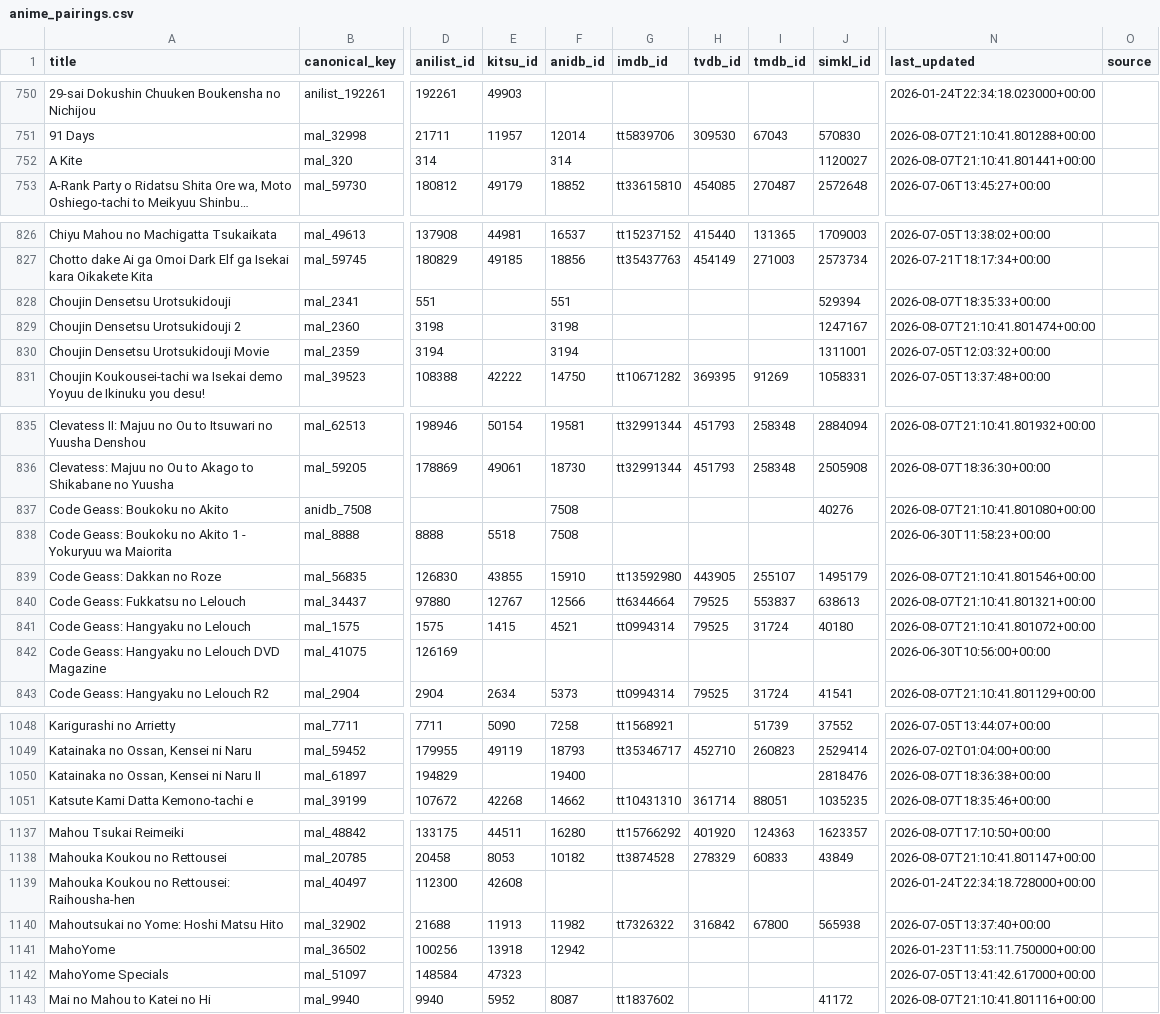
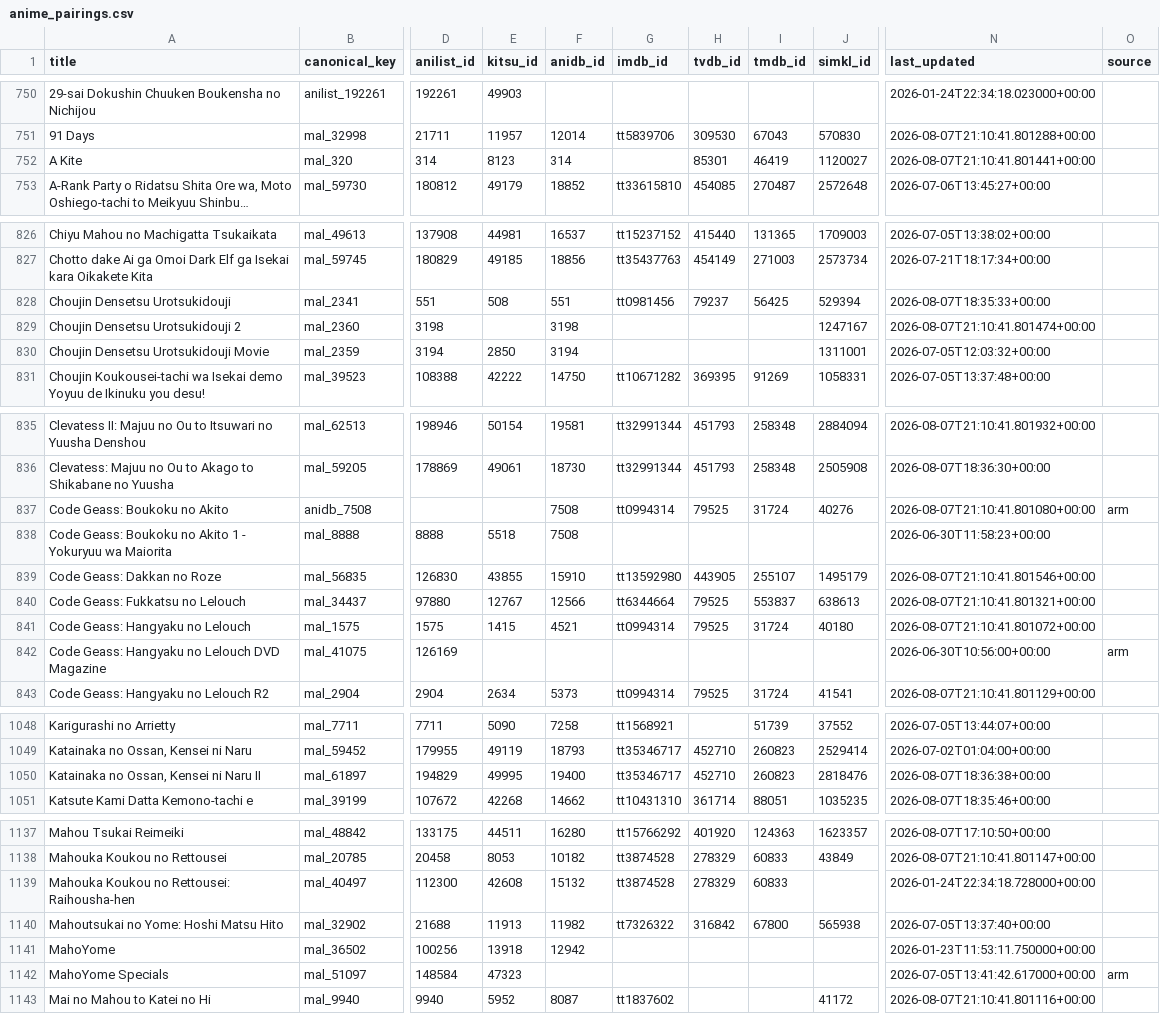
Before and after one commit to dreaming144/anime-sync, a CSV file: anime_pairings.csv, drawn as a sheet; only a part is shown, gaps mark what is left out; long unchanged cells end in …; the diff covers the shown part only; the diff names each change by its address in the sheet, - before the commit and + after, or states it on an @@ line.

```diff
--- a/anime_pairings.csv
+++ b/anime_pairings.csv
-E752 (kitsu_id): (empty)
+E752 (kitsu_id): 8123
-H752 (tvdb_id): (empty)
+H752 (tvdb_id): 85301
-I752 (tmdb_id): (empty)
+I752 (tmdb_id): 46419
-E828 (kitsu_id): (empty)
+E828 (kitsu_id): 508
-G828 (imdb_id): (empty)
+G828 (imdb_id): tt0981456
-H828 (tvdb_id): (empty)
+H828 (tvdb_id): 79237
-I828 (tmdb_id): (empty)
+I828 (tmdb_id): 56425
-E830 (kitsu_id): (empty)
+E830 (kitsu_id): 2850
-G837 (imdb_id): (empty)
+G837 (imdb_id): tt0994314
-H837 (tvdb_id): (empty)
+H837 (tvdb_id): 79525
-I837 (tmdb_id): (empty)
+I837 (tmdb_id): 31724
-O837 (source): (empty)
+O837 (source): arm
-O842 (source): (empty)
+O842 (source): arm
-E1050 (kitsu_id): (empty)
+E1050 (kitsu_id): 49995
-G1050 (imdb_id): (empty)
+G1050 (imdb_id): tt35346717
-H1050 (tvdb_id): (empty)
+H1050 (tvdb_id): 452710
-I1050 (tmdb_id): (empty)
+I1050 (tmdb_id): 260823
-F1139 (anidb_id): (empty)
+F1139 (anidb_id): 15132
-G1139 (imdb_id): (empty)
+G1139 (imdb_id): tt3874528
-H1139 (tvdb_id): (empty)
+H1139 (tvdb_id): 278329
-I1139 (tmdb_id): (empty)
+I1139 (tmdb_id): 60833
-O1142 (source): (empty)
+O1142 (source): arm
```
Also changed, not shown: 17 edited cells elsewhere in this file, 4 other files.
